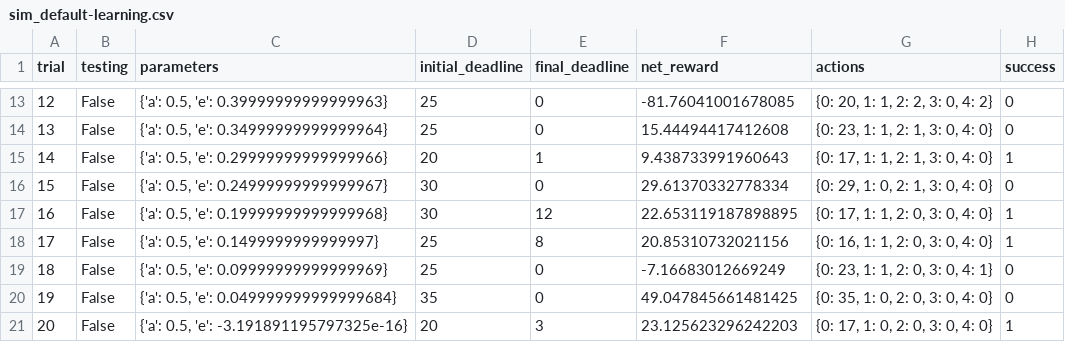
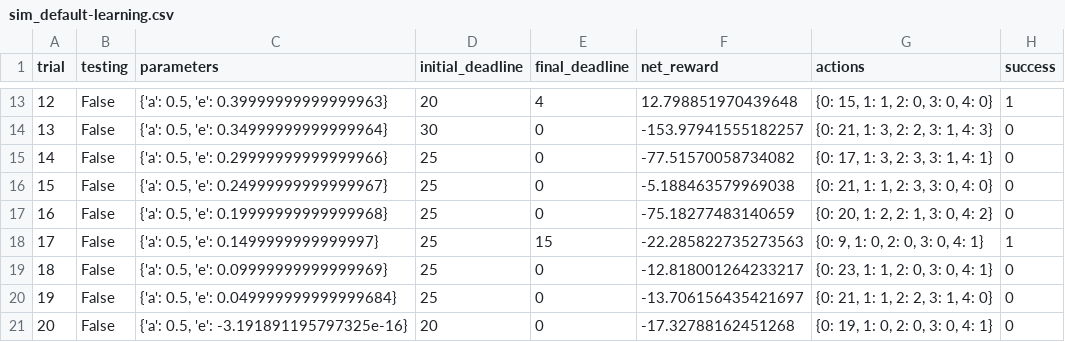
Before and after one commit to claudehotline/smartcab, a CSV file: logs/sim_default-learning.csv, drawn as a sheet; only a part is shown, gaps mark what is left out; the diff covers the shown part only.

```diff
--- a/logs/sim_default-learning.csv
+++ b/logs/sim_default-learning.csv
@@ -13,9 +13,9 @@ trial,testing,parameters,initial_deadline,final_deadline,net_reward,actions,succ
-12,False,"{'a': 0.5, 'e': 0.39999999999999963}",25,0,-81.76041001678085,"{0: 20, 1: 1, 2: 2, 3: 0, 4: 2}",0
-13,False,"{'a': 0.5, 'e': 0.34999999999999964}",25,0,15.44494417412608,"{0: 23, 1: 1, 2: 1, 3: 0, 4: 0}",0
-14,False,"{'a': 0.5, 'e': 0.29999999999999966}",20,1,9.438733991960643,"{0: 17, 1: 1, 2: 1, 3: 0, 4: 0}",1
-15,False,"{'a': 0.5, 'e': 0.24999999999999967}",30,0,29.61370332778334,"{0: 29, 1: 0, 2: 1, 3: 0, 4: 0}",0
-16,False,"{'a': 0.5, 'e': 0.19999999999999968}",30,12,22.653119187898895,"{0: 17, 1: 1, 2: 0, 3: 0, 4: 0}",1
-17,False,"{'a': 0.5, 'e': 0.1499999999999997}",25,8,20.85310732021156,"{0: 16, 1: 1, 2: 0, 3: 0, 4: 0}",1
-18,False,"{'a': 0.5, 'e': 0.09999999999999969}",25,0,-7.16683012669249,"{0: 23, 1: 1, 2: 0, 3: 0, 4: 1}",0
-19,False,"{'a': 0.5, 'e': 0.049999999999999684}",35,0,49.047845661481425,"{0: 35, 1: 0, 2: 0, 3: 0, 4: 0}",0
-20,False,"{'a': 0.5, 'e': -3.191891195797325e-16}",20,3,23.125623296242203,"{0: 17, 1: 0, 2: 0, 3: 0, 4: 0}",1
+12,False,"{'a': 0.5, 'e': 0.39999999999999963}",20,4,12.798851970439648,"{0: 15, 1: 1, 2: 0, 3: 0, 4: 0}",1
+13,False,"{'a': 0.5, 'e': 0.34999999999999964}",30,0,-153.97941555182257,"{0: 21, 1: 3, 2: 2, 3: 1, 4: 3}",0
+14,False,"{'a': 0.5, 'e': 0.29999999999999966}",25,0,-77.51570058734082,"{0: 17, 1: 3, 2: 3, 3: 1, 4: 1}",0
+15,False,"{'a': 0.5, 'e': 0.24999999999999967}",25,0,-5.188463579969038,"{0: 21, 1: 1, 2: 3, 3: 0, 4: 0}",0
+16,False,"{'a': 0.5, 'e': 0.19999999999999968}",25,0,-75.18277483140659,"{0: 20, 1: 2, 2: 1, 3: 0, 4: 2}",0
+17,False,"{'a': 0.5, 'e': 0.1499999999999997}",25,15,-22.285822735273563,"{0: 9, 1: 0, 2: 0, 3: 0, 4: 1}",1
+18,False,"{'a': 0.5, 'e': 0.09999999999999969}",25,0,-12.818001264233217,"{0: 23, 1: 1, 2: 0, 3: 0, 4: 1}",0
+19,False,"{'a': 0.5, 'e': 0.049999999999999684}",25,0,-13.706156435421697,"{0: 21, 1: 1, 2: 2, 3: 1, 4: 0}",0
+20,False,"{'a': 0.5, 'e': -3.191891195797325e-16}",20,0,-17.32788162451268,"{0: 19, 1: 0, 2: 0, 3: 0, 4: 1}",0
```
Also changed, not shown: 66 edited cells elsewhere in this file, 9 other files.
